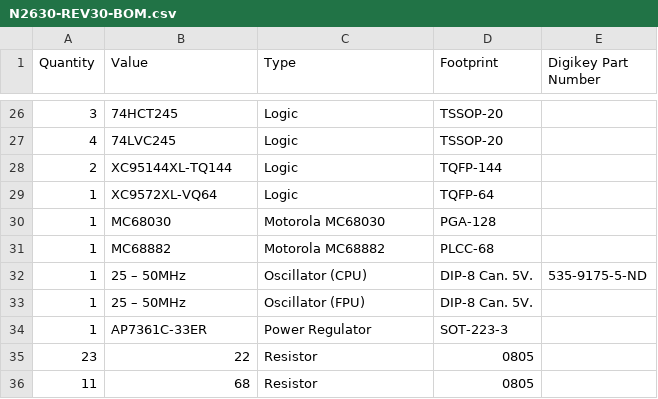
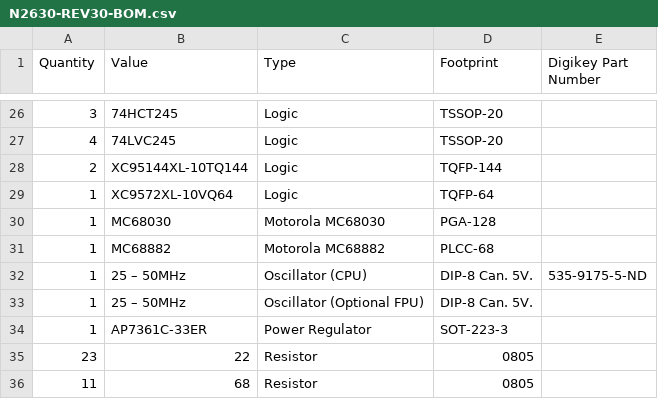
Before and after one commit to jasonsbeer/Amiga-N2630, a CSV file: N2630-REV30-BOM.csv, drawn as a sheet; only a part is shown, gaps mark what is left out.

Commit message:
Update N2630-REV30-BOM.csv

```diff
--- a/N2630-REV30-BOM.csv
+++ b/N2630-REV30-BOM.csv
@@ -27,4 +27,4 @@
 4,74LVC245,Logic,TSSOP-20,
-2,XC95144XL-TQ144,Logic,TQFP-144,
-1,XC9572XL-VQ64,Logic,TQFP-64,
+2,XC95144XL-10TQ144,Logic,TQFP-144,
+1,XC9572XL-10VQ64,Logic,TQFP-64,
 1,MC68030,Motorola MC68030,PGA-128,
@@ -32,3 +32,3 @@
 1,25 – 50MHz,Oscillator (CPU),DIP-8 Can. 5V.,535-9175-5-ND
-1,25 – 50MHz,Oscillator (FPU),DIP-8 Can. 5V.,
+1,25 – 50MHz,Oscillator (Optional FPU),DIP-8 Can. 5V.,
 1,AP7361C-33ER,Power Regulator,SOT-223-3,
```
